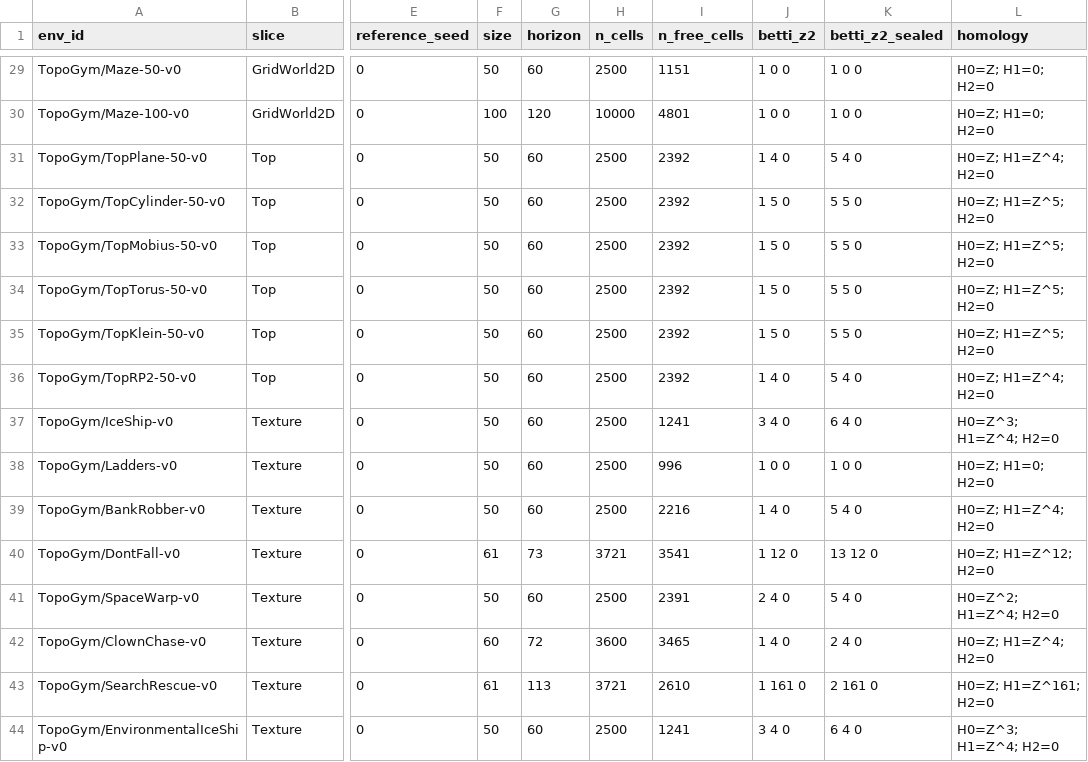
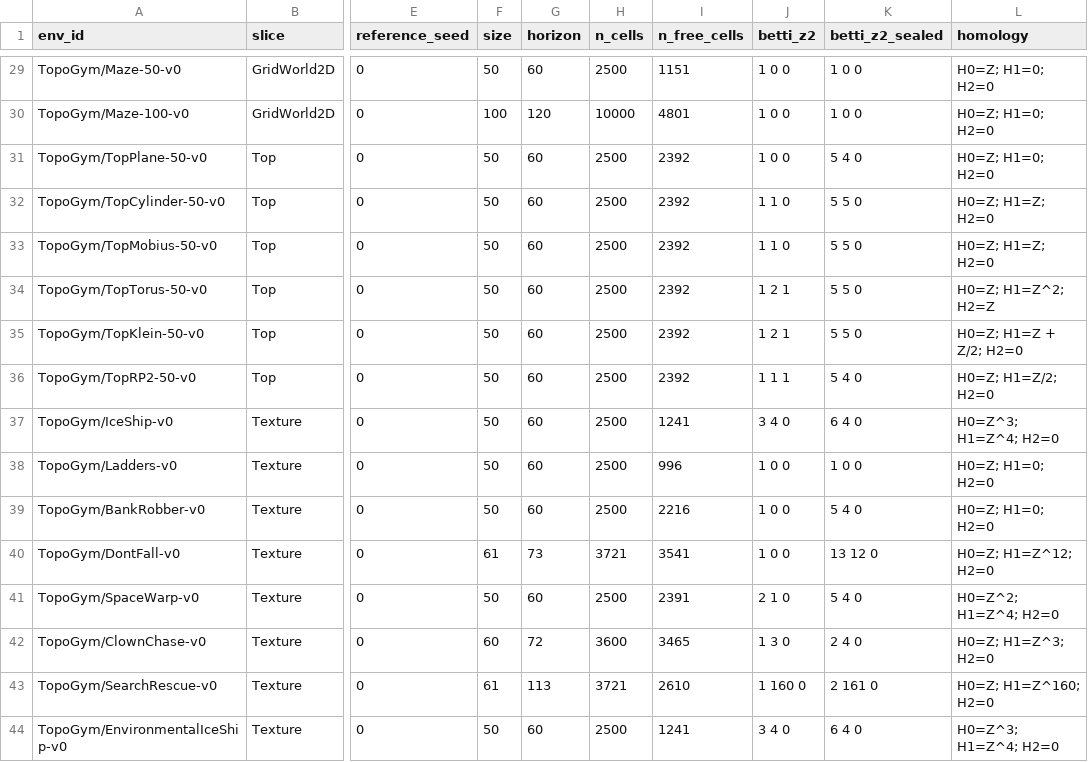
Before and after one commit to jcarlson212/TopoGym, a CSV file: docs/manifest.csv, drawn as a sheet; only a part is shown, gaps mark what is left out; the diff covers the shown part only; the diff names each change by its address in the sheet, - before the commit and + after, or states it on an @@ line.

Commit message:
Walkable-doors betti counts only sealed structure; visited-only overlay
Convention fix: betti_z2 (doors walkable) previously reported the raw
free-space homology, where even a C-shaped chamber wall with an open
door carries a class — ChamberCount8 certified b1=8. A doored
enclosure is an enterable room, not a hole: its wall is now filled
before computing, so walkable b1 counts only sealed structure (decoys,
doorless chambers, solid obstacles). ChamberCount certifies [1,0,0],
Decoys4 [1,4,0], SpaceWarp's one true hole is its sealed treasure
chamber [2,1,0], and the Top surfaces recover full closed-surface
homology (torus [1,2,1], Klein H1 = Z + Z/2). The raw traversable-
space b1 survives as betti_z2_sealed[1]; both readings are certified
against independent analytic expectations in the generator, the Top
builder, and every scenario builder.

Overlay fix: cycle and rim are now built from the strictly-visited
region (the archive-restorable set), not the observed one. The yellow
representative cycle is the innermost closed loop through visited
cells enclosing the pocket (8-adjacency closes its corners, so it is
traversable end to end); the green rim is the part of the cycle
adjacent to seen-but-unvisited free space, where the loop can still
tighten. env.h1_representatives() exposes exactly what is drawn
({cycle, rim, pocket} per class) so archive methods consume the same
loops.

Also: small-tile goal marker groundwork, stale 4x horizon claim in the
tex corrected to 1.2x, spec/README/reference convention text, and
regenerated croissant.json, manifest, and gallery assets.

```diff
--- a/docs/manifest.csv
+++ b/docs/manifest.csv
-J31 (betti_z2): 1 4 0
+J31 (betti_z2): 1 0 0
-L31 (homology): H0=Z; H1=Z^4; H2=0
+L31 (homology): H0=Z; H1=0; H2=0
-J32:J33 (betti_z2): 1 5 0
+J32:J33 (betti_z2): 1 1 0
-L32:L33 (homology): H0=Z; H1=Z^5; H2=0
+L32:L33 (homology): H0=Z; H1=Z; H2=0
-J34:J35 (betti_z2): 1 5 0
+J34:J35 (betti_z2): 1 2 1
-L34 (homology): H0=Z; H1=Z^5; H2=0
+L34 (homology): H0=Z; H1=Z^2; H2=Z
-L35 (homology): H0=Z; H1=Z^5; H2=0
+L35 (homology): H0=Z; H1=Z + Z/2; H2=0
-J36 (betti_z2): 1 4 0
+J36 (betti_z2): 1 1 1
-L36 (homology): H0=Z; H1=Z^4; H2=0
+L36 (homology): H0=Z; H1=Z/2; H2=0
-J39 (betti_z2): 1 4 0
+J39 (betti_z2): 1 0 0
-L39 (homology): H0=Z; H1=Z^4; H2=0
+L39 (homology): H0=Z; H1=0; H2=0
-J40 (betti_z2): 1 12 0
+J40 (betti_z2): 1 0 0
-J41 (betti_z2): 2 4 0
+J41 (betti_z2): 2 1 0
-J42 (betti_z2): 1 4 0
+J42 (betti_z2): 1 3 0
-L42 (homology): H0=Z; H1=Z^4; H2=0
+L42 (homology): H0=Z; H1=Z^3; H2=0
-J43 (betti_z2): 1 161 0
+J43 (betti_z2): 1 160 0
-L43 (homology): H0=Z; H1=Z^161; H2=0
+L43 (homology): H0=Z; H1=Z^160; H2=0
```
Also changed, not shown: 50 edited cells elsewhere in this file, 53 other files.
